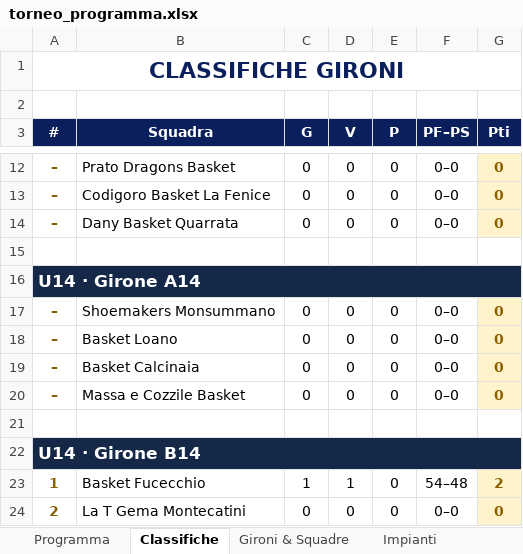
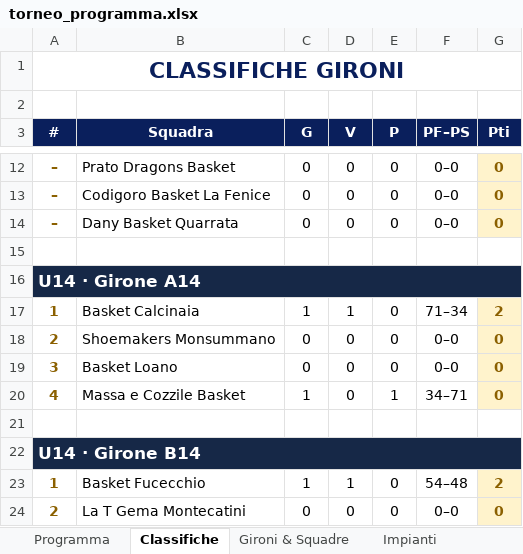
Before and after one commit to alecsal/trofeo-monsummano, an Excel workbook: torneo_programma.xlsx, sheet Classifiche, drawn as a sheet; only a part is shown, gaps mark what is left out; values as stored, in another font and other column widths than the file's, no borders; removed rows and columns are numbered as before the commit, all else as after; the diff names each change by its address in the sheet, - before the commit and + after, or states it on an @@ line.

```diff
--- a/torneo_programma.xlsx (sheet Classifiche)
+++ b/torneo_programma.xlsx (sheet Classifiche)
+row 17: 1 | Basket Calcinaia | 1 | 1 | 0 | 71–34 | 2
-A18 (#): –
+A18 (#): 2
-A19 (#): –
+A19 (#): 3
-row 19: – | Basket Calcinaia | 0 | 0 | 0 | 0–0 | 0
-row 20: – | Massa e Cozzile Basket | 0 | 0 | 0 | 0–0 | 0
+row 20: 4 | Massa e Cozzile Basket | 1 | 0 | 1 | 34–71 | 0
```
Also changed, not shown: sheet Programma, griglia_pranzi_torneo.xlsx.
